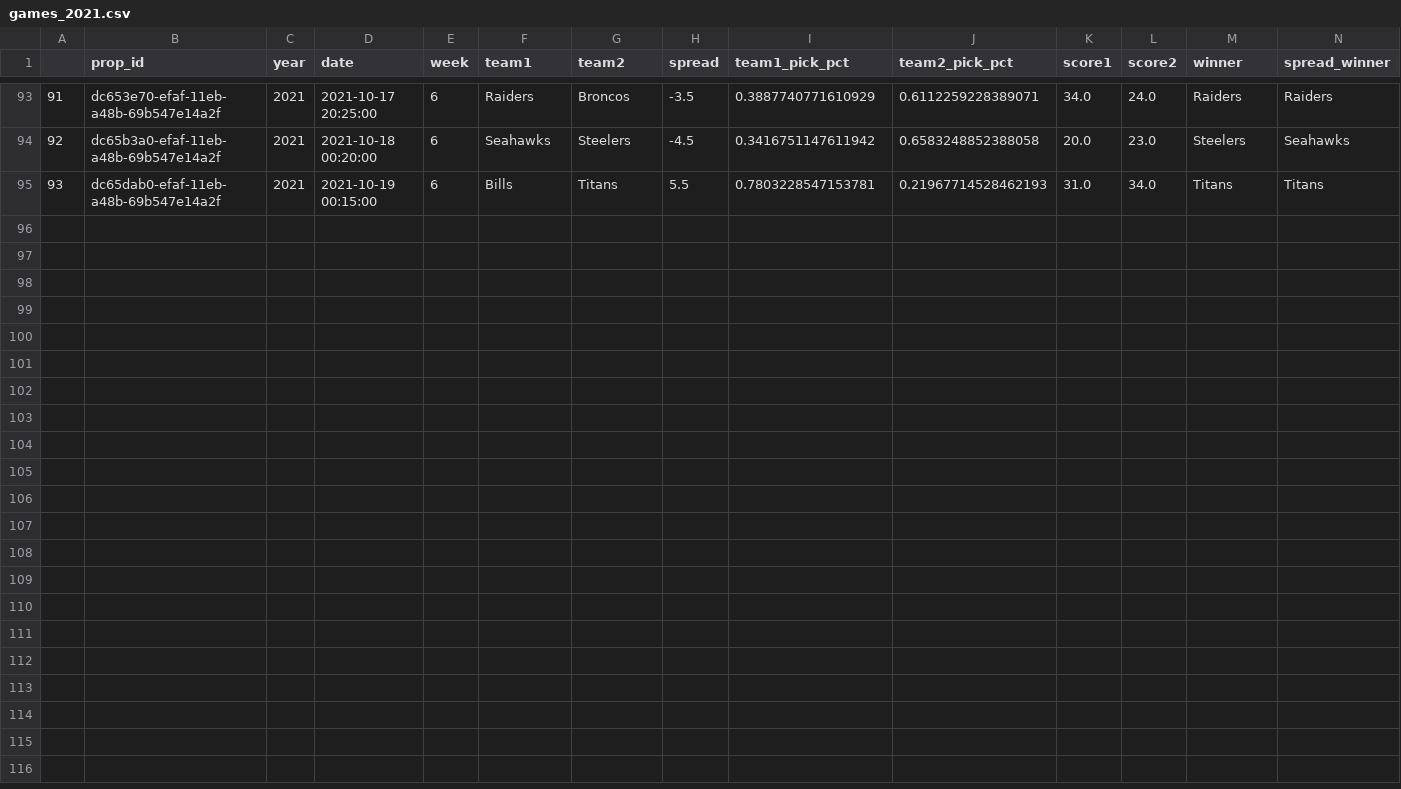
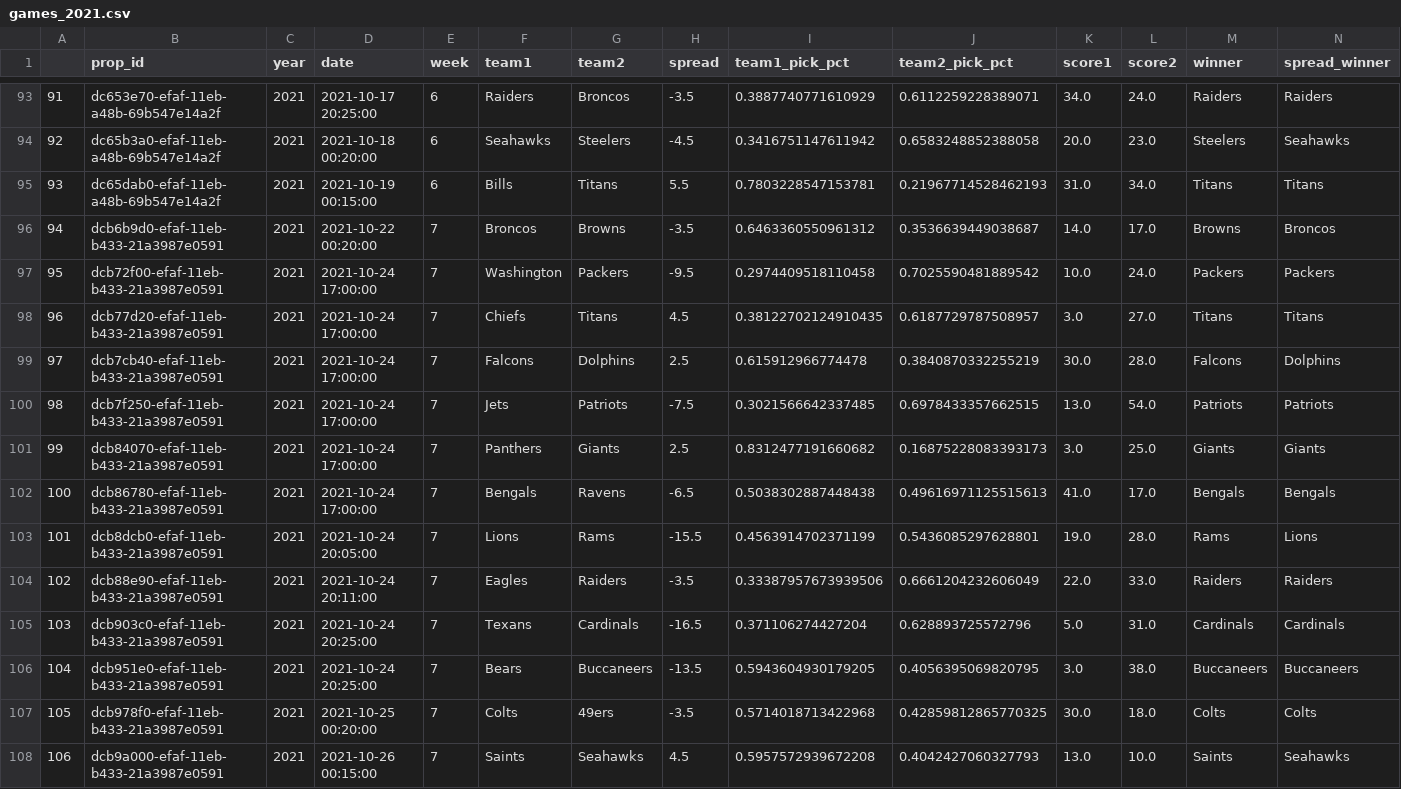
Before and after one commit to rmoerer/np-pick-em, a CSV file: data/games_2021.csv, drawn as a sheet; only a part is shown, gaps mark what is left out.

```diff
--- a/data/games_2021.csv
+++ b/data/games_2021.csv
@@ -95 +95,14 @@
 93,dc65dab0-efaf-11eb-a48b-69b547e14a2f,2021,2021-10-19 00:15:00,6,Bills,Titans,5.5,0.7803228547153781,0.21967714528462193,31.0,34.0,Titans,Titans
+94,dcb6b9d0-efaf-11eb-b433-21a3987e0591,2021,2021-10-22 00:20:00,7,Broncos,Browns,-3.5,0.6463360550961312,0.3536639449038687,14.0,17.0,Browns,Broncos
+95,dcb72f00-efaf-11eb-b433-21a3987e0591,2021,2021-10-24 17:00:00,7,Washington,Packers,-9.5,0.2974409518110458,0.7025590481889542,10.0,24.0,Packers,Packers
+96,dcb77d20-efaf-11eb-b433-21a3987e0591,2021,2021-10-24 17:00:00,7,Chiefs,Titans,4.5,0.38122702124910435,0.6187729787508957,3.0,27.0,Titans,Titans
+97,dcb7cb40-efaf-11eb-b433-21a3987e0591,2021,2021-10-24 17:00:00,7,Falcons,Dolphins,2.5,0.615912966774478,0.3840870332255219,30.0,28.0,Falcons,Dolphins
+98,dcb7f250-efaf-11eb-b433-21a3987e0591,2021,2021-10-24 17:00:00,7,Jets,Patriots,-7.5,0.3021566642337485,0.6978433357662515,13.0,54.0,Patriots,Patriots
+99,dcb84070-efaf-11eb-b433-21a3987e0591,2021,2021-10-24 17:00:00,7,Panthers,Giants,2.5,0.8312477191660682,0.16875228083393173,3.0,25.0,Giants,Giants
+100,dcb86780-efaf-11eb-b433-21a3987e0591,2021,2021-10-24 17:00:00,7,Bengals,Ravens,-6.5,0.5038302887448438,0.49616971125515613,41.0,17.0,Bengals,Bengals
+101,dcb8dcb0-efaf-11eb-b433-21a3987e0591,2021,2021-10-24 20:05:00,7,Lions,Rams,-15.5,0.4563914702371199,0.5436085297628801,19.0,28.0,Rams,Lions
+102,dcb88e90-efaf-11eb-b433-21a3987e0591,2021,2021-10-24 20:11:00,7,Eagles,Raiders,-3.5,0.33387957673939506,0.6661204232606049,22.0,33.0,Raiders,Raiders
+103,dcb903c0-efaf-11eb-b433-21a3987e0591,2021,2021-10-24 20:25:00,7,Texans,Cardinals,-16.5,0.371106274427204,0.628893725572796,5.0,31.0,Cardinals,Cardinals
+104,dcb951e0-efaf-11eb-b433-21a3987e0591,2021,2021-10-24 20:25:00,7,Bears,Buccaneers,-13.5,0.5943604930179205,0.4056395069820795,3.0,38.0,Buccaneers,Buccaneers
+105,dcb978f0-efaf-11eb-b433-21a3987e0591,2021,2021-10-25 00:20:00,7,Colts,49ers,-3.5,0.5714018713422968,0.42859812865770325,30.0,18.0,Colts,Colts
+106,dcb9a000-efaf-11eb-b433-21a3987e0591,2021,2021-10-26 00:15:00,7,Saints,Seahawks,4.5,0.5957572939672208,0.4042427060327793,13.0,10.0,Saints,Seahawks
```
Also changed, not shown: 1 other file.
